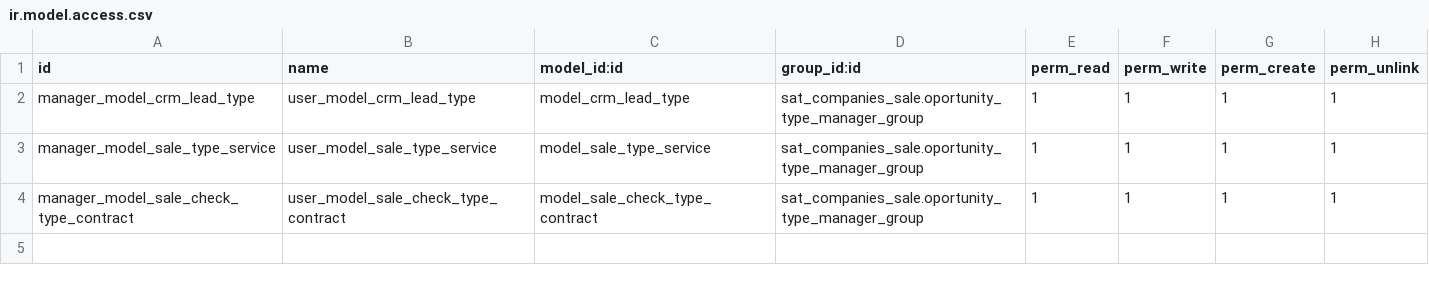
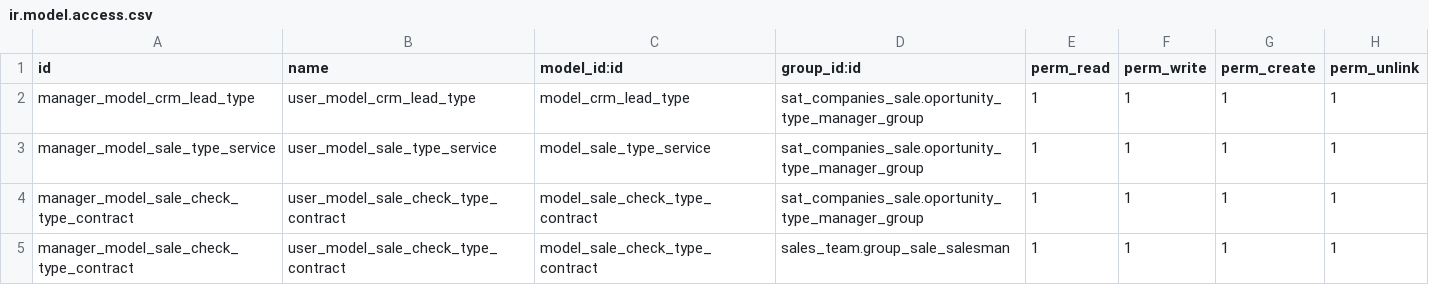
Before and after one commit to luisfpaternina/14lfpater, a CSV file: sat_companies_sale/security/ir.model.access.csv, drawn as a sheet; the diff names each change by its address in the sheet, - before the commit and + after, or states it on an @@ line.

Commit message:
Update ir.model.access.csv

```diff
--- a/sat_companies_sale/security/ir.model.access.csv
+++ b/sat_companies_sale/security/ir.model.access.csv
+row 5: manager_model_sale_check_type_contract | user_model_sale_check_type_contract | model_sale_check_type_contract | sales_team.group_sale_salesman | 1 | 1 | 1 | 1
```
